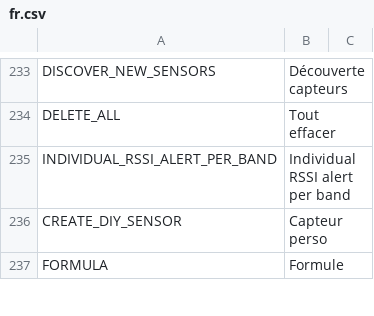
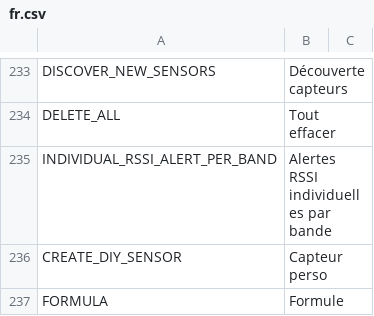
Before and after one commit to tbrautaset/ETHOS-Feedback-Community, a CSV file: translations/ethos/fr.csv, drawn as a sheet; only a part is shown, gaps mark what is left out.

```diff
--- a/translations/ethos/fr.csv
+++ b/translations/ethos/fr.csv
@@ -234,3 +234,3 @@ DISCOVER_NEW_SENSORS,"Découverte capteurs",
 DELETE_ALL,"Tout effacer",
-INDIVIDUAL_RSSI_ALERT_PER_BAND,"Individual RSSI alert per band"
+INDIVIDUAL_RSSI_ALERT_PER_BAND,"Alertes RSSI individuelles par bande"
 CREATE_DIY_SENSOR,"Capteur perso",
```
Also changed, not shown: audio/fr/fr.csv.
